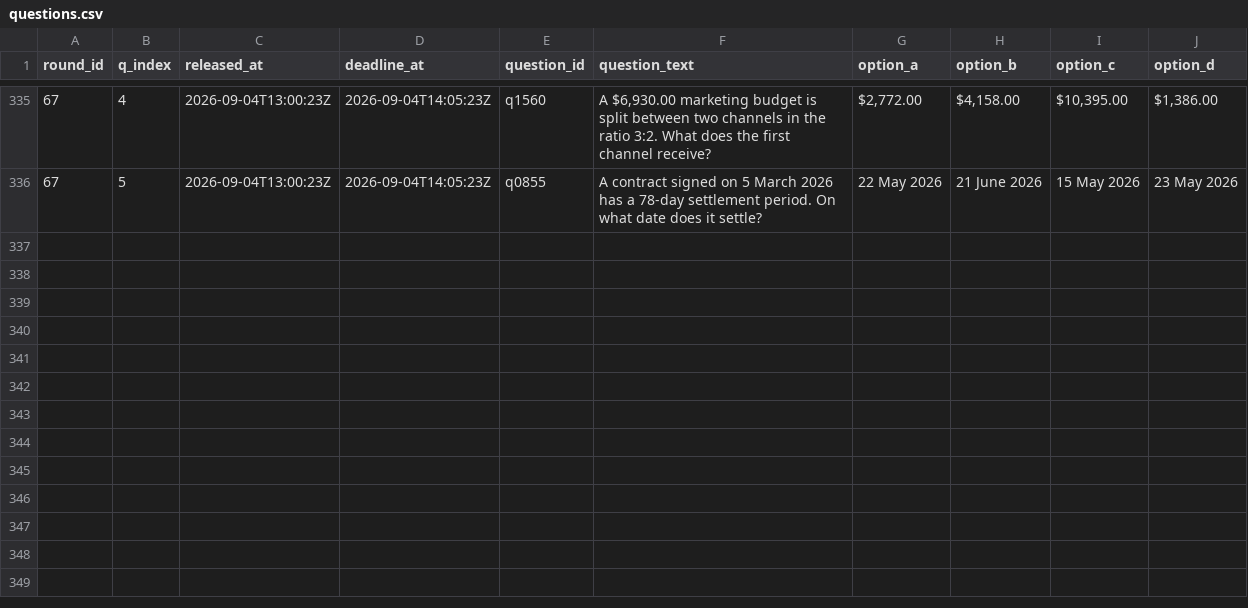
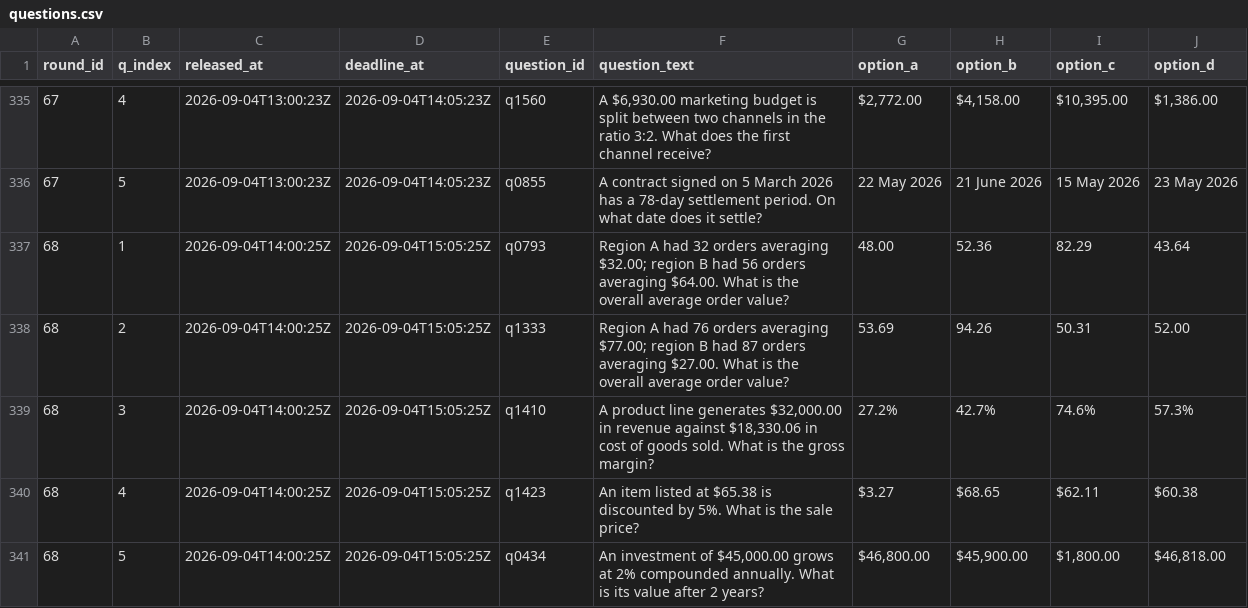
Before and after one commit to FaisalXL/dso429-hw1-questions, a CSV file: questions.csv, drawn as a sheet; only a part is shown, gaps mark what is left out.

```diff
--- a/questions.csv
+++ b/questions.csv
@@ -336 +336,6 @@ round_id,q_index,released_at,deadline_at,question_id,question_text,option_a,opti
 67,5,2026-09-04T13:00:23Z,2026-09-04T14:05:23Z,q0855,A contract signed on 5 March 2026 has a 78-day settlement period. On what date does it settle?,22 May 2026,21 June 2026,15 May 2026,23 May 2026
+68,1,2026-09-04T14:00:25Z,2026-09-04T15:05:25Z,q0793,Region A had 32 orders averaging $32.00; region B had 56 orders averaging $64.00. What is the overall average order value?,48.00,52.36,82.29,43.64
+68,2,2026-09-04T14:00:25Z,2026-09-04T15:05:25Z,q1333,Region A had 76 orders averaging $77.00; region B had 87 orders averaging $27.00. What is the overall average order value?,53.69,94.26,50.31,52.00
+68,3,2026-09-04T14:00:25Z,2026-09-04T15:05:25Z,q1410,"A product line generates $32,000.00 in revenue against $18,330.06 in cost of goods sold. What is the gross margin?",27.2%,42.7%,74.6%,57.3%
+68,4,2026-09-04T14:00:25Z,2026-09-04T15:05:25Z,q1423,An item listed at $65.38 is discounted by 5%. What is the sale price?,$3.27,$68.65,$62.11,$60.38
+68,5,2026-09-04T14:00:25Z,2026-09-04T15:05:25Z,q0434,"An investment of $45,000.00 grows at 2% compounded annually. What is its value after 2 years?","$46,800.00","$45,900.00","$1,800.00","$46,818.00"
```
Also changed, not shown: 44 other files.
